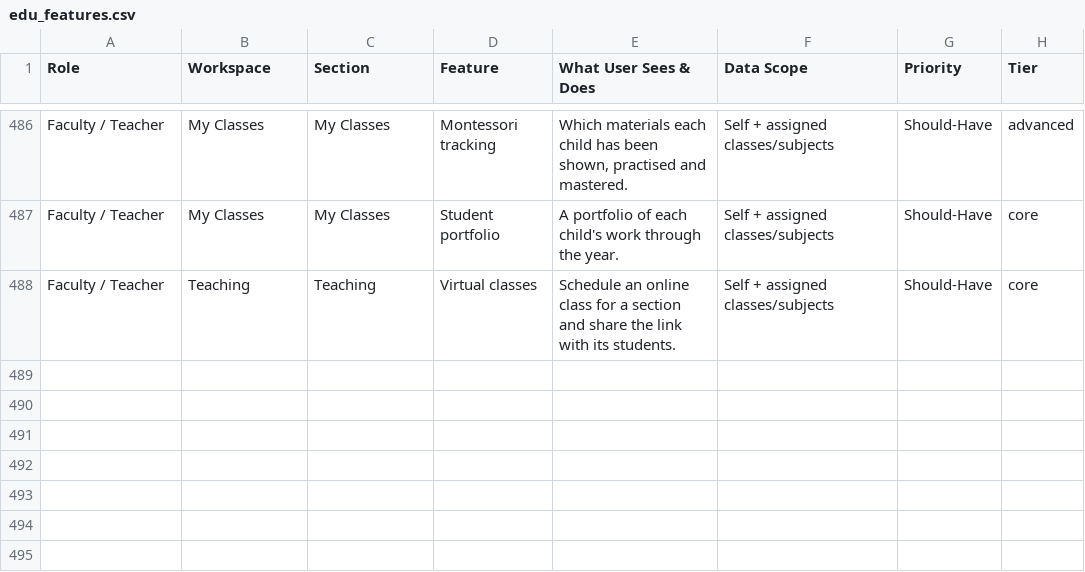
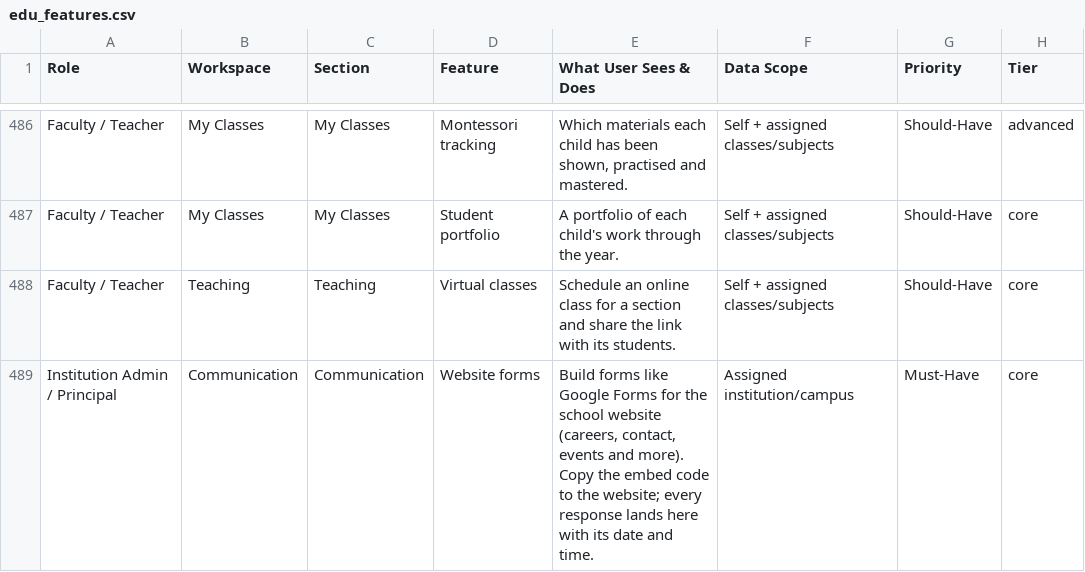
Before and after one commit to infovivencia2026-debug/temp_sch_erp-, a CSV file: docs/edu_features.csv, drawn as a sheet; only a part is shown, gaps mark what is left out.

```diff
--- a/docs/edu_features.csv
+++ b/docs/edu_features.csv
@@ -488 +488,2 @@ Faculty / Teacher,My Classes,My Classes,Student portfolio,A portfolio of each ch
 Faculty / Teacher,Teaching,Teaching,Virtual classes,Schedule an online class for a section and share the link with its students.,Self + assigned classes/subjects,Should-Have,core
+Institution Admin / Principal,Communication,Communication,Website forms,"Build forms like Google Forms for the school website (careers, contact, events and more). Copy the embed code to the website; every response lands here with its date and time.",Assigned institution/campus,Must-Have,core
```
Also changed, not shown: 23 other files.
